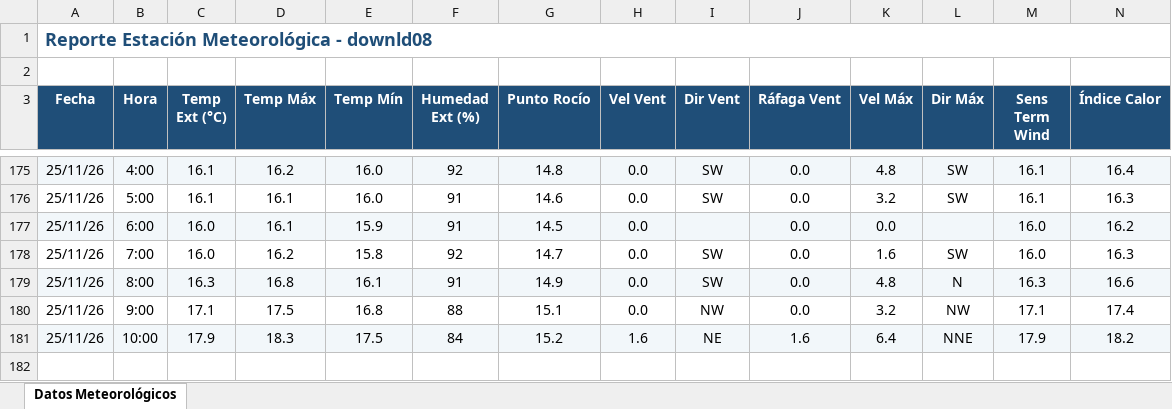
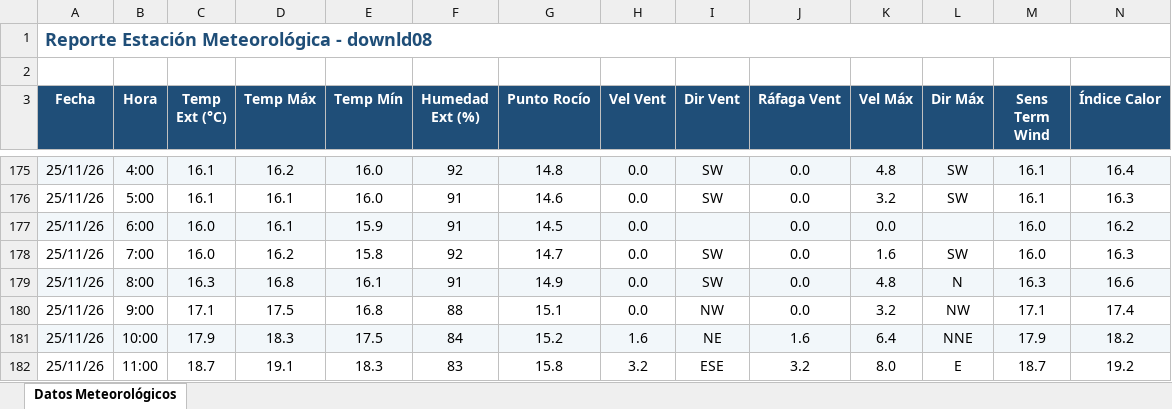
Before and after one commit to intasalta/ema_cerrillos, an Excel workbook: downld08.xlsx, sheet Datos Meteorológicos, drawn as a sheet; only a part is shown, gaps mark what is left out; values as stored, in another font and other column widths than the file's, no borders; rows hold the shown columns only; the diff names each change by its address in the sheet, - before the commit and + after, or states it on an @@ line.

```diff
--- a/downld08.xlsx (sheet Datos Meteorológicos)
+++ b/downld08.xlsx (sheet Datos Meteorológicos)
+row 182: 25/11/26 | 11:00 | 18.7 | 19.1 | 18.3 | 83 | 15.8 | 3.2 | ESE | 3.2 | 8.0 | E | 18.7 | 19.2
```
Also changed, not shown: downld02.xlsx, 2 other files.
